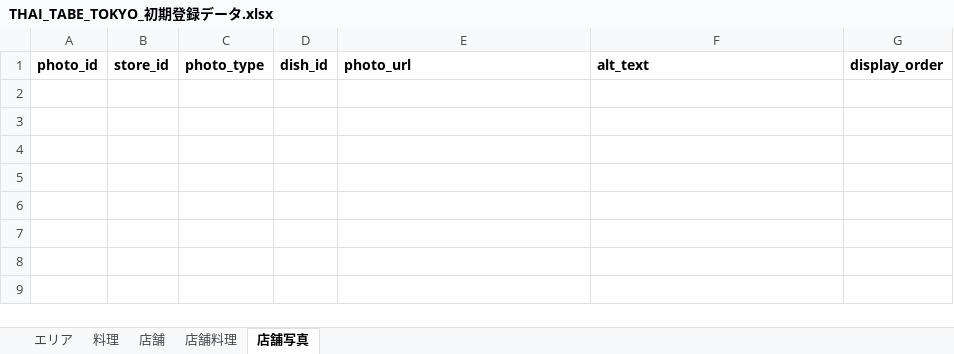
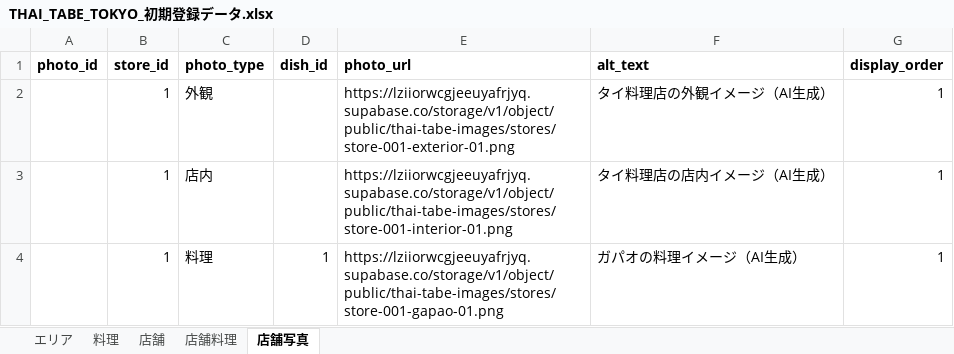
Before and after one commit to kosukehuta-hash/thai-tabe-tokyo, an Excel workbook: docs/THAI_TABE_TOKYO_初期登録データ.xlsx, sheet 店舗写真, drawn as a sheet; values as stored, in another font and other column widths than the file's, no borders; the diff names each change by its address in the sheet, - before the commit and + after, or states it on an @@ line.

```diff
--- a/docs/THAI_TABE_TOKYO_初期登録データ.xlsx (sheet 店舗写真)
+++ b/docs/THAI_TABE_TOKYO_初期登録データ.xlsx (sheet 店舗写真)
+row 2:  | 1 | 外観 |  | https://lziiorwcgjeeuyafrjyq.supabase.co/storage/v1/object/public/thai-tabe-images/stores/store-001-exterior-01.png | タイ料理店の外観イメージ（AI生成） | 1
+row 3:  | 1 | 店内 |  | https://lziiorwcgjeeuyafrjyq.supabase.co/storage/v1/object/public/thai-tabe-images/stores/store-001-interior-01.png | タイ料理店の店内イメージ（AI生成） | 1
+row 4:  | 1 | 料理 | 1 | https://lziiorwcgjeeuyafrjyq.supabase.co/storage/v1/object/public/thai-tabe-images/stores/store-001-gapao-01.png | ガパオの料理イメージ（AI生成） | 1
```
Also changed, not shown: sheet 店舗料理, 3 other files.
